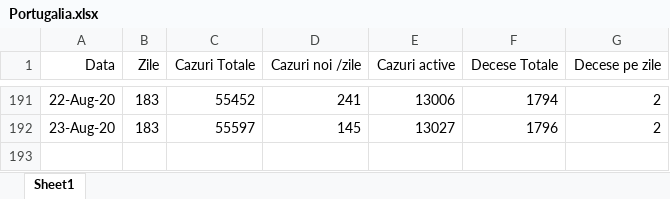
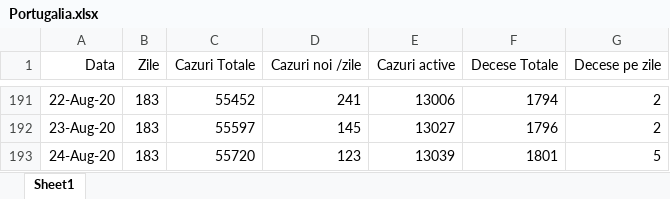
Before and after one commit to nor24o/Practica_covid19_UTCN, an Excel workbook: Database/Kato/Portugalia.xlsx, sheet Sheet1, drawn as a sheet; only a part is shown, gaps mark what is left out; values as stored, in another font and other column widths than the file's, no borders; the diff names each change by its address in the sheet, - before the commit and + after, or states it on an @@ line.

```diff
--- a/Database/Kato/Portugalia.xlsx (sheet Sheet1)
+++ b/Database/Kato/Portugalia.xlsx (sheet Sheet1)
+row 193: 24-Aug-20 | 183 | 55720 | 123 | 13039 | 1801 | 5
```
Also changed, not shown: Database/Kato/USA.xlsx, Database/Kato/aerlive_data.xlsx.
